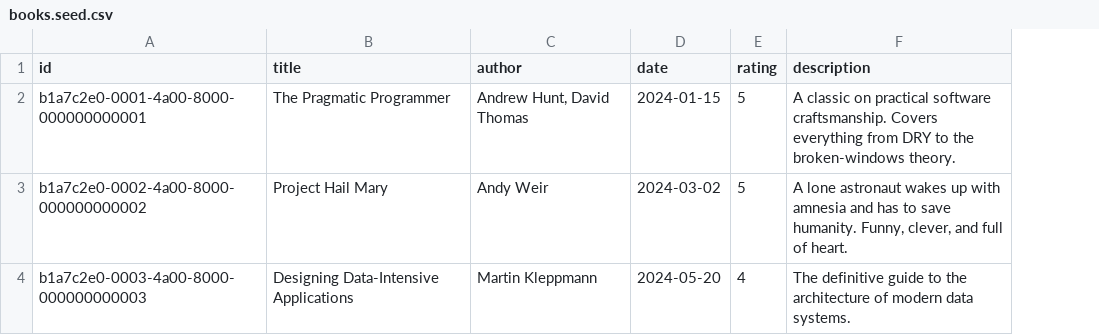
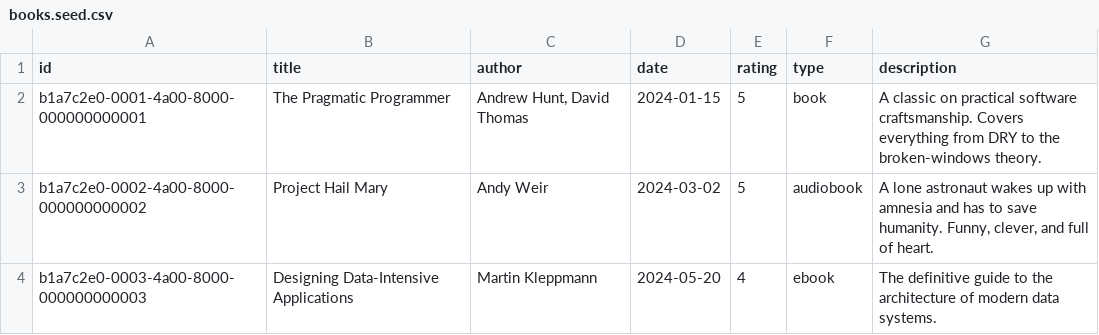
Before and after one commit to mjduke420/read, a CSV file: data/books.seed.csv, drawn as a sheet; the diff names each change by its address in the sheet, - before the commit and + after, or states it on an @@ line.

Commit message:
feat: add media Type field (book / ebook / audiobook)
- New `type` column in the CSV (defaults to book); rows written before
  this column existed load as book for backward compatibility
- zod validation of the enum at the API boundary
- Type selector in the add form, badge on each card, and a Type sort option
- Searchable and sortable by type
- Parser now tolerates a UTF-8 BOM on hand-edited CSV files
- Tests for validation, defaulting, legacy data and BOM handling (35 total)

```diff
--- a/data/books.seed.csv
+++ b/data/books.seed.csv
+column F (type), rows 2-4: book | audiobook | ebook
```
Also changed, not shown: 9 other files.
